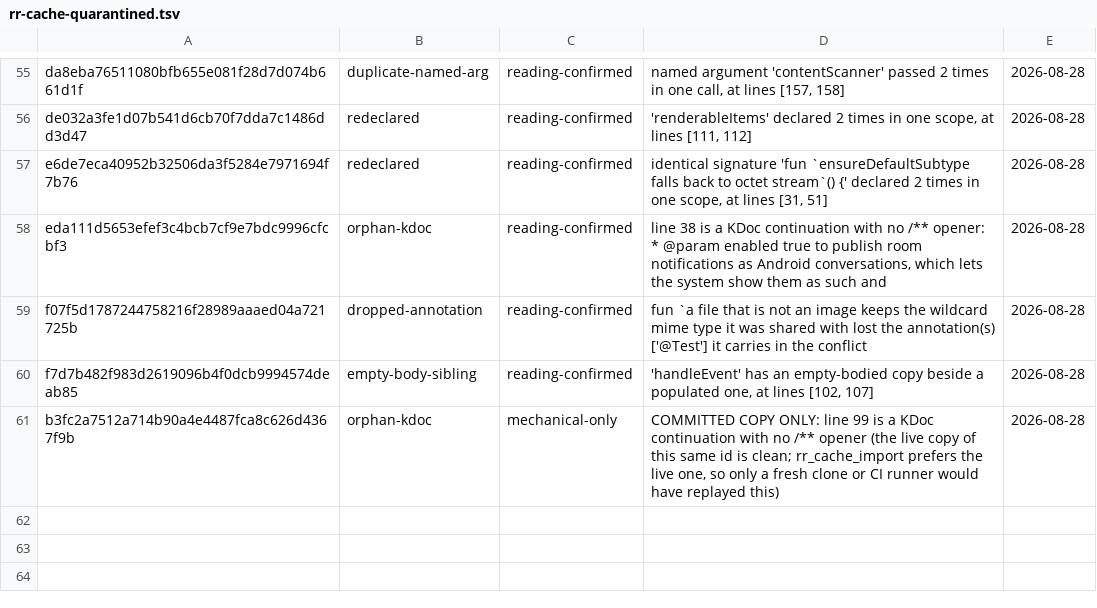
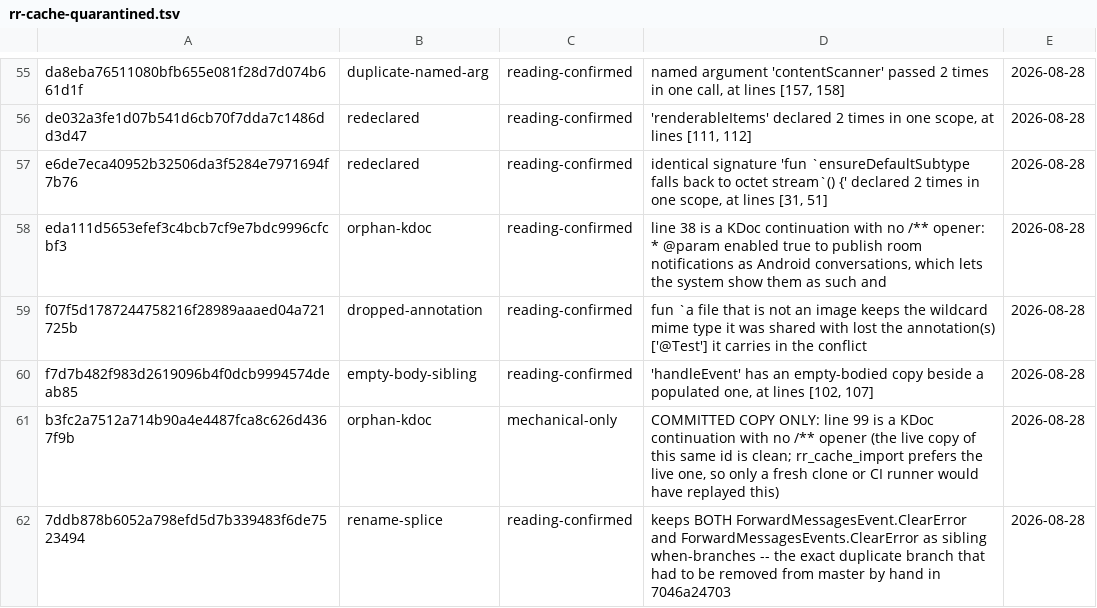
Before and after one commit to hayaksi1/element-x-android, a TSV file: .fork/rr-cache-quarantined.tsv, drawn as a sheet; only a part is shown, gaps mark what is left out; the diff names each change by its address in the sheet, - before the commit and + after, or states it on an @@ line.

Commit message:
Catch a rename splice at a use site, not only where the type is declared
The declaration rule sees both spellings of a renamed type only in the file that
declares it. At a use site there is nothing to compare, and entry 7ddb878b shows
what that costs: it keeps both `ForwardMessagesEvent.ClearError ->` and
`ForwardMessagesEvents.ClearError ->` as sibling branches of one `when`. Braces
balance, no line is duplicated verbatim, no marker survives, and every rule in
the module passed it.

That is not a hypothetical. The same duplicate branch reached master and had to
be removed there by hand in 7046a24703, and this cache entry would have put it
back on the next rebuild -- which is precisely the difference between a bug and
a recorded resolution of one.

The rule fires only when one line is unique to ours, the other unique to theirs,
they differ by exactly one identifier, that identifier pair is a near-rename, and
the lines are otherwise character-identical. Across the 92 replayable
resolutions it fires on four, all of them already condemned by other rules or by
the reading pass, and on nothing else.

Fork-Feature: fork-tooling

```diff
--- a/.fork/rr-cache-quarantined.tsv
+++ b/.fork/rr-cache-quarantined.tsv
+row 62: 7ddb878b6052a798efd5d7b339483f6de7523494 | rename-splice | reading-confirmed | keeps BOTH ForwardMessagesEvent.ClearError and ForwardMessagesEvents.ClearError as sibling when-branches -- the exact duplicate branch that had to be removed from master by hand in 7046a24703 | 2026-08-28
```
Also changed, not shown: 8 other files.
